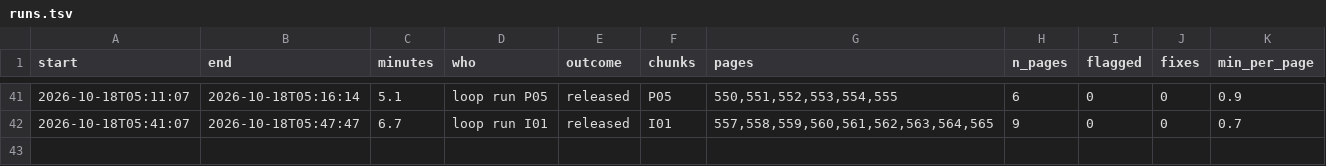
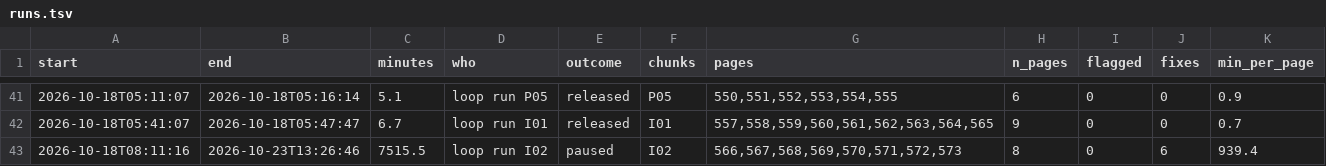
Before and after one commit to mitchellpalermo/Genesius-grammar, a TSV file: gesenius/proof/runs.tsv, drawn as a sheet; only a part is shown, gaps mark what is left out; the diff names each change by its address in the sheet, - before the commit and + after, or states it on an @@ line.

```diff
--- a/gesenius/proof/runs.tsv
+++ b/gesenius/proof/runs.tsv
+row 43: 2026-10-18T08:11:16 | 2026-10-23T13:26:46 | 7515.5 | loop run I02 | paused | I02 | 566,567,568,569,570,571,572,573 | 8 | 0 | 6 | 939.4
```
Also changed, not shown: gesenius/proof/review.tsv, gesenius/proof/status.tsv, 3 other files.
